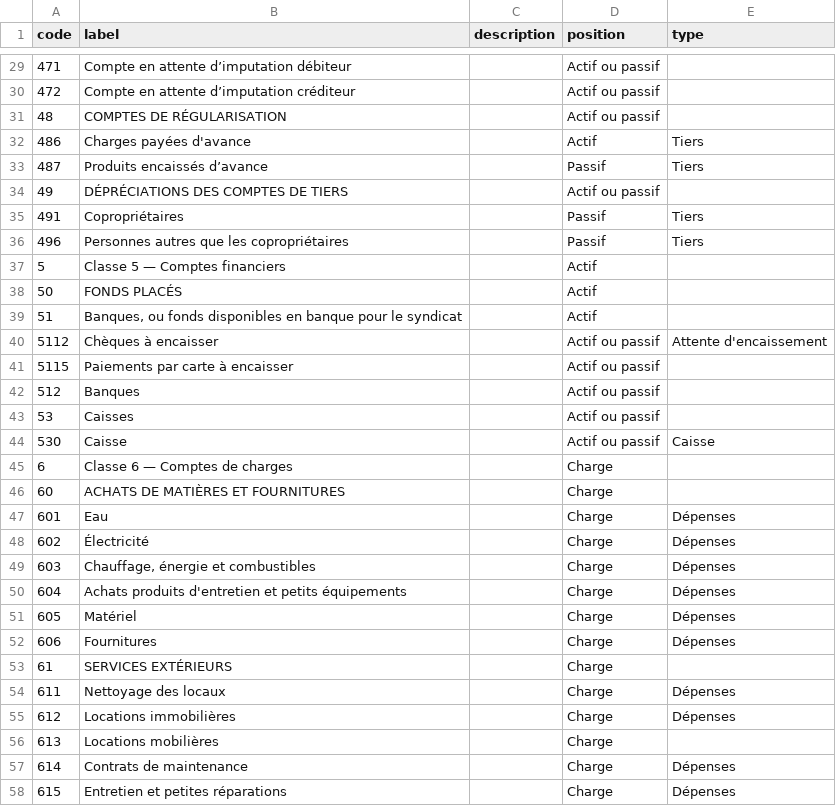
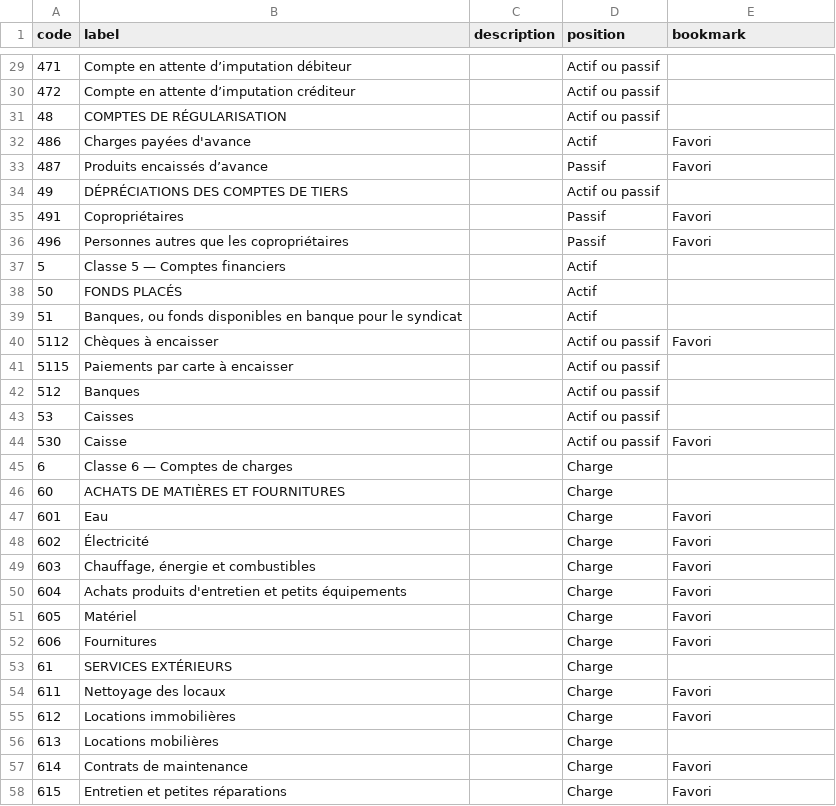
Before and after one commit to paheko/paheko, a CSV file: src/include/data/charts/fr_pcc_2020.csv, drawn as a sheet; only a part is shown, gaps mark what is left out; the diff covers the shown part only.

```diff
--- a/src/include/data/charts/fr_pcc_2020.csv
+++ b/src/include/data/charts/fr_pcc_2020.csv
@@ -1 +1 @@
-code,label,description,position,type
+code,label,description,position,bookmark
@@ -31,7 +31,7 @@ code,label,description,position,type
 48,COMPTES DE RÉGULARISATION,,Actif ou passif,
-486,Charges payées d'avance,,Actif,Tiers
-487,Produits encaissés d’avance,,Passif,Tiers
+486,Charges payées d'avance,,Actif,Favori
+487,Produits encaissés d’avance,,Passif,Favori
 49,DÉPRÉCIATIONS DES COMPTES DE TIERS,,Actif ou passif,
-491,Copropriétaires,,Passif,Tiers
-496,Personnes autres que les copropriétaires,,Passif,Tiers
+491,Copropriétaires,,Passif,Favori
+496,Personnes autres que les copropriétaires,,Passif,Favori
 5,Classe 5 — Comptes financiers,,Actif,
@@ -39,3 +39,3 @@ code,label,description,position,type
 51,"Banques, ou fonds disponibles en banque pour le syndicat",,Actif,
-5112,Chèques à encaisser,,Actif ou passif,Attente d'encaissement
+5112,Chèques à encaisser,,Actif ou passif,Favori
 5115,Paiements par carte à encaisser,,Actif ou passif,
@@ -43,16 +43,16 @@ code,label,description,position,type
 53,Caisses,,Actif ou passif,
-530,Caisse,,Actif ou passif,Caisse
+530,Caisse,,Actif ou passif,Favori
 6,Classe 6 — Comptes de charges,,Charge,
 60,ACHATS DE MATIÈRES ET FOURNITURES,,Charge,
-601,Eau,,Charge,Dépenses
-602,Électricité,,Charge,Dépenses
-603,"Chauffage, énergie et combustibles",,Charge,Dépenses
-604,Achats produits d'entretien et petits équipements,,Charge,Dépenses
-605,Matériel,,Charge,Dépenses
-606,Fournitures,,Charge,Dépenses
+601,Eau,,Charge,Favori
+602,Électricité,,Charge,Favori
+603,"Chauffage, énergie et combustibles",,Charge,Favori
+604,Achats produits d'entretien et petits équipements,,Charge,Favori
+605,Matériel,,Charge,Favori
+606,Fournitures,,Charge,Favori
 61,SERVICES EXTÉRIEURS,,Charge,
-611,Nettoyage des locaux,,Charge,Dépenses
-612,Locations immobilières,,Charge,Dépenses
+611,Nettoyage des locaux,,Charge,Favori
+612,Locations immobilières,,Charge,Favori
 613,Locations mobilières,,Charge,
-614,Contrats de maintenance,,Charge,Dépenses
-615,Entretien et petites réparations,,Charge,Dépenses
+614,Contrats de maintenance,,Charge,Favori
+615,Entretien et petites réparations,,Charge,Favori
```
Also changed, not shown: 2 removed rows and 25 edited cells elsewhere in this file, src/include/data/charts/be_pcmn_2019.csv, src/include/data/charts/fr_cse_2015.csv, 2 other files.
